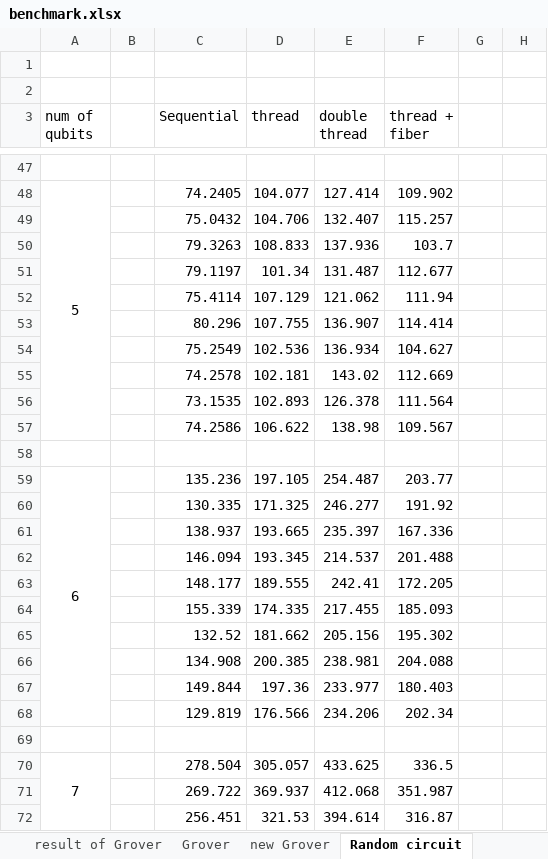
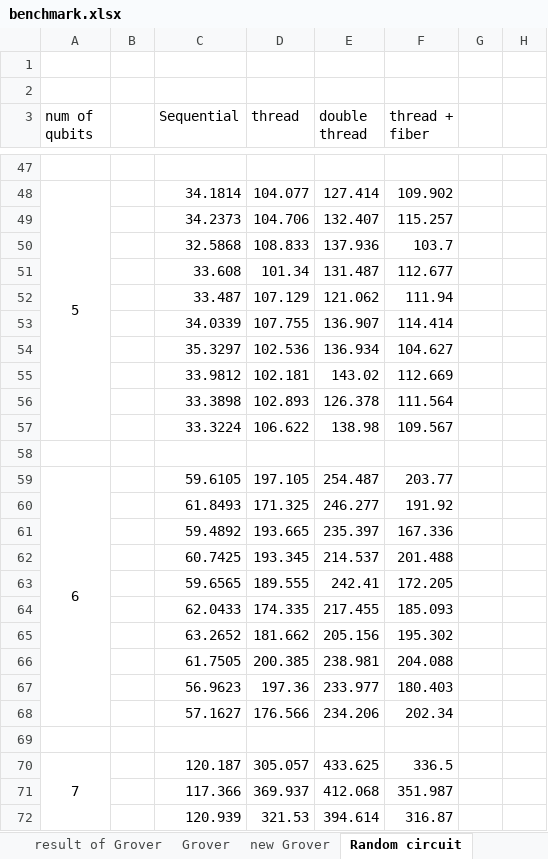
Before and after one commit to uj151133/my_quantum_simulator_with_gpu, an Excel workbook: data/benchmark.xlsx, sheet Random circuit, drawn as a sheet; only a part is shown, gaps mark what is left out; values as stored, in another font and other column widths than the file's, no borders; the diff covers the shown part only; the diff names each change by its address in the sheet, - before the commit and + after, or states it on an @@ line.

```diff
--- a/data/benchmark.xlsx (sheet Random circuit)
+++ b/data/benchmark.xlsx (sheet Random circuit)
-C48 (Sequential): 74.2405
+C48 (Sequential): 34.1814
-C49 (Sequential): 75.0432
+C49 (Sequential): 34.2373
-C50 (Sequential): 79.3263
+C50 (Sequential): 32.5868
-C51 (Sequential): 79.1197
+C51 (Sequential): 33.608
-C52 (Sequential): 75.4114
+C52 (Sequential): 33.487
-C53 (Sequential): 80.296
+C53 (Sequential): 34.0339
-C54 (Sequential): 75.2549
+C54 (Sequential): 35.3297
-C55 (Sequential): 74.2578
+C55 (Sequential): 33.9812
-C56 (Sequential): 73.1535
+C56 (Sequential): 33.3898
-C57 (Sequential): 74.2586
+C57 (Sequential): 33.3224
-C59 (Sequential): 135.236
+C59 (Sequential): 59.6105
-C60 (Sequential): 130.335
+C60 (Sequential): 61.8493
-C61 (Sequential): 138.937
+C61 (Sequential): 59.4892
-C62 (Sequential): 146.094
+C62 (Sequential): 60.7425
-C63 (Sequential): 148.177
+C63 (Sequential): 59.6565
-C64 (Sequential): 155.339
+C64 (Sequential): 62.0433
-C65 (Sequential): 132.52
+C65 (Sequential): 63.2652
-C66 (Sequential): 134.908
+C66 (Sequential): 61.7505
-C67 (Sequential): 149.844
+C67 (Sequential): 56.9623
-C68 (Sequential): 129.819
+C68 (Sequential): 57.1627
-C70 (Sequential): 278.504
+C70 (Sequential): 120.187
-C71 (Sequential): 269.722
+C71 (Sequential): 117.366
-C72 (Sequential): 256.451
+C72 (Sequential): 120.939
```
Also changed, not shown: 18 added rows, 6 removed rows, 176 edited cells, cell formats, merged cells and row numbers in column A elsewhere in this sheet, 11 other files.
